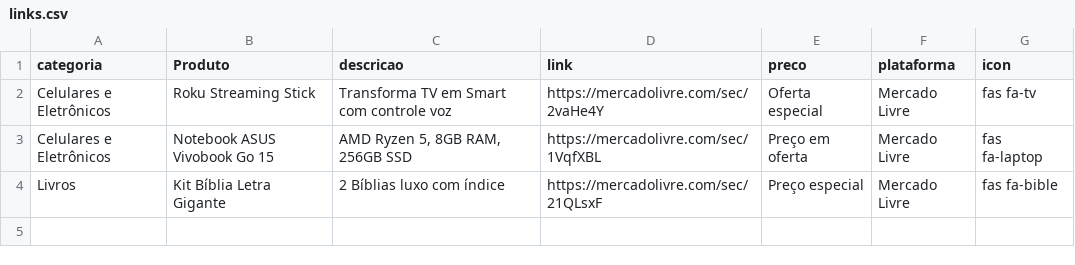
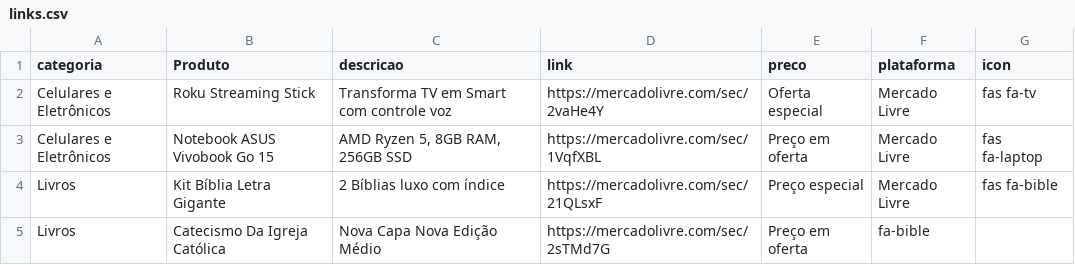
Before and after one commit to ivanildo2025/ivanildo2025.github.io, a CSV file: links.csv, drawn as a sheet.

Commit message:
Update links.csv
Signed-off-by: ivanildo <nb1kwml@gmail.com>

```diff
--- a/links.csv
+++ b/links.csv
@@ -4 +4,2 @@ Celulares e Eletrônicos;Notebook ASUS Vivobook Go 15;AMD Ryzen 5, 8GB RAM, 256G
 Livros;Kit Bíblia Letra Gigante;2 Bíblias luxo com índice;https://mercadolivre.com/sec/21QLsxF;Preço especial;Mercado Livre;fas fa-bible
+Livros;Catecismo Da Igreja Católica;Nova Capa Nova Edição Médio;https://mercadolivre.com/sec/2sTMd7G;Preço em oferta; fa-bible
```
